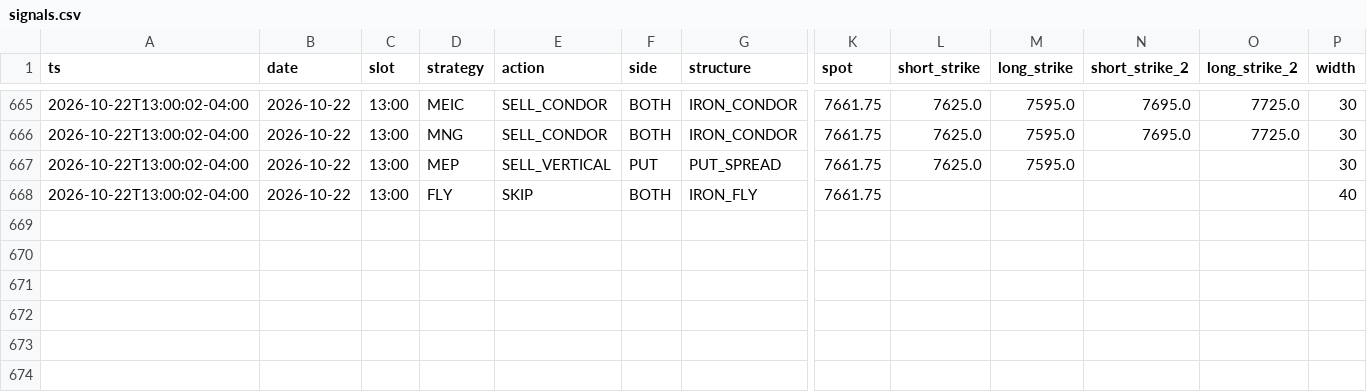
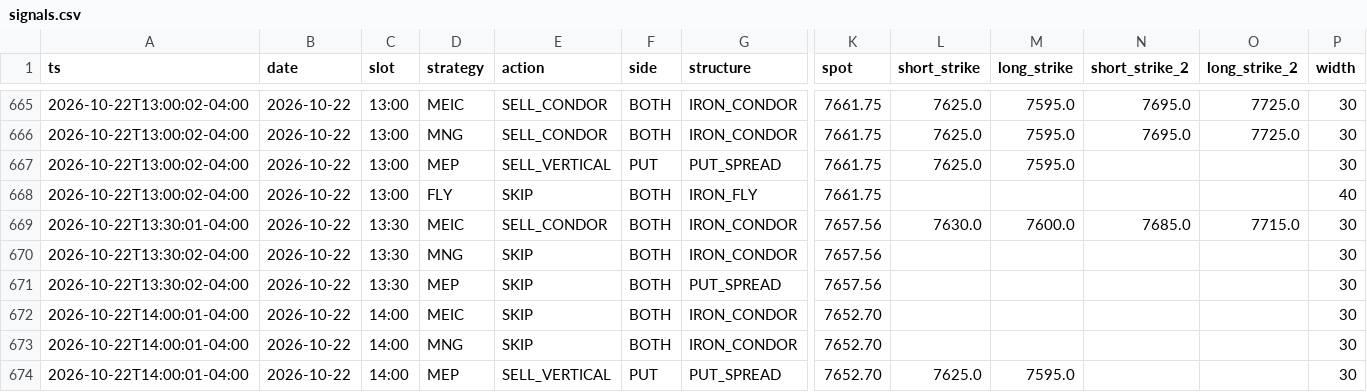
Before and after one commit to alwahedi-netizen/spx-0DTE-v1, a CSV file: data/paper/signals.csv, drawn as a sheet; only a part is shown, gaps mark what is left out; rows hold the shown columns only; the diff names each change by its address in the sheet, - before the commit and + after, or states it on an @@ line.

```diff
--- a/data/paper/signals.csv
+++ b/data/paper/signals.csv
+row 669: 2026-10-22T13:30:01-04:00 | 2026-10-22 | 13:30 | MEIC | SELL_CONDOR | BOTH | IRON_CONDOR | 7657.56 | 7630.0 | 7600.0 | 7685.0 | 7715.0 | 30
+row 670: 2026-10-22T13:30:02-04:00 | 2026-10-22 | 13:30 | MNG | SKIP | BOTH | IRON_CONDOR | 7657.56 |  |  |  |  | 30
+row 671: 2026-10-22T13:30:02-04:00 | 2026-10-22 | 13:30 | MEP | SKIP | BOTH | PUT_SPREAD | 7657.56 |  |  |  |  | 30
+row 672: 2026-10-22T14:00:01-04:00 | 2026-10-22 | 14:00 | MEIC | SKIP | BOTH | IRON_CONDOR | 7652.70 |  |  |  |  | 30
+row 673: 2026-10-22T14:00:01-04:00 | 2026-10-22 | 14:00 | MNG | SKIP | BOTH | IRON_CONDOR | 7652.70 |  |  |  |  | 30
+row 674: 2026-10-22T14:00:01-04:00 | 2026-10-22 | 14:00 | MEP | SELL_VERTICAL | PUT | PUT_SPREAD | 7652.70 | 7625.0 | 7595.0 |  |  | 30
```
Also changed, not shown: data/paper/live/live_trades.csv, data/paper/positions.csv, 3 other files.
